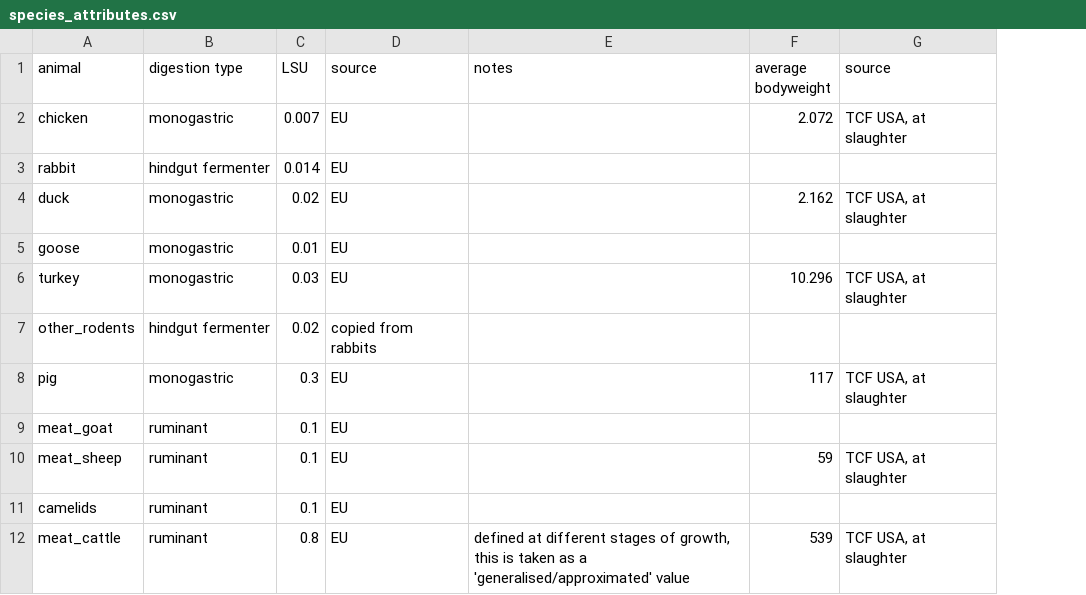
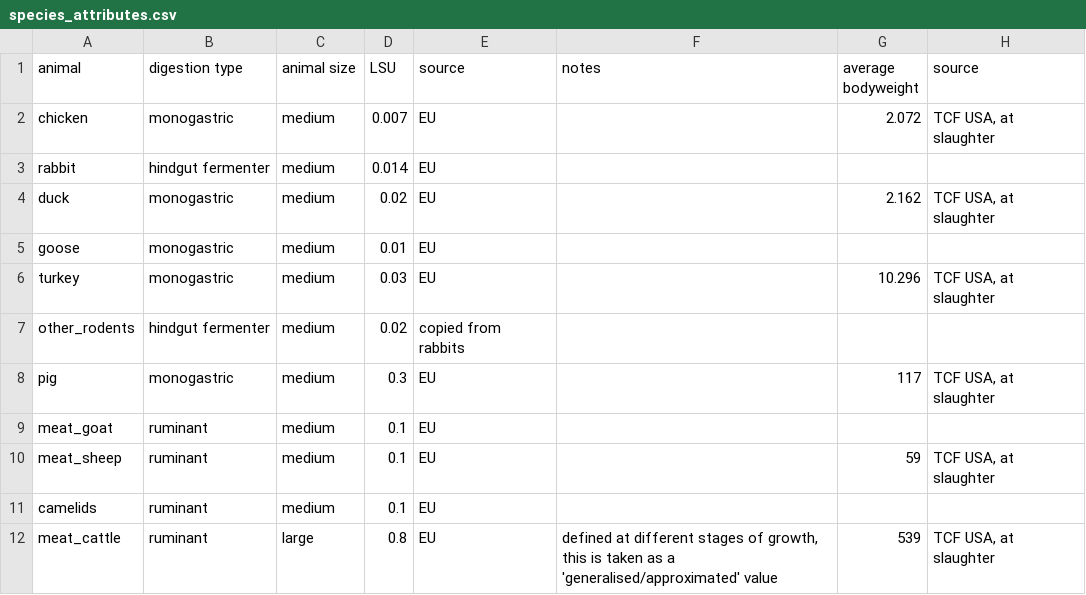
Before and after one commit to allfed/allfed-integrated-model, a CSV file: data/no_food_trade/animal_feed_data/species_attributes.csv, drawn as a sheet; only a part is shown; the diff names each change by its address in the sheet, - before the commit and + after, or states it on an @@ line.

```diff
--- a/data/no_food_trade/animal_feed_data/species_attributes.csv
+++ b/data/no_food_trade/animal_feed_data/species_attributes.csv
+column C (animal size), rows 2-12: medium | medium | medium | medium | medium | medium | medium | medium | medium | medium | large
```
Also changed, not shown: 1 other file.
